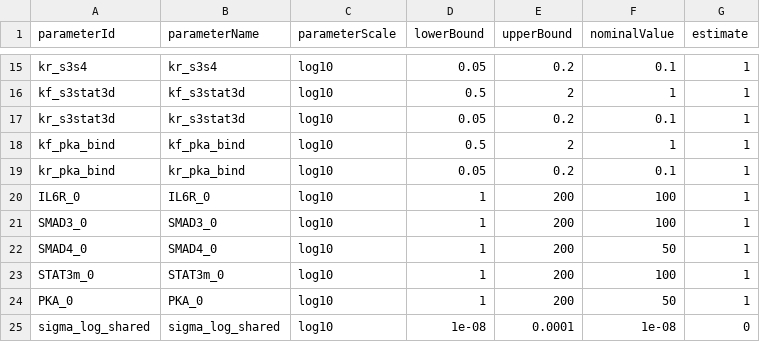
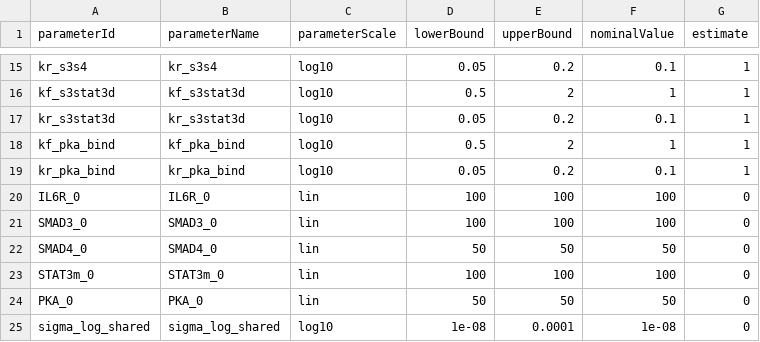
Before and after one commit to akutuva21/IL6_TGFb_Model, a TSV file: petab_files/parameters.tsv, drawn as a sheet; only a part is shown, gaps mark what is left out.

Commit message:
Enhance PEtab configuration and optimization workflow for array task job setup on an HPC. Simplified code for single node calibration, not estimating parameters ending in "_0"

```diff
--- a/petab_files/parameters.tsv
+++ b/petab_files/parameters.tsv
@@ -19,7 +19,7 @@ kf_pka_bind	kf_pka_bind	log10	0.5	2	1	1
 kr_pka_bind	kr_pka_bind	log10	0.05	0.2	0.1	1
-IL6R_0	IL6R_0	log10	1	200	100	1
-SMAD3_0	SMAD3_0	log10	1	200	100	1
-SMAD4_0	SMAD4_0	log10	1	200	50	1
-STAT3m_0	STAT3m_0	log10	1	200	100	1
-PKA_0	PKA_0	log10	1	200	50	1
+IL6R_0	IL6R_0	lin	100	100	100	0
+SMAD3_0	SMAD3_0	lin	100	100	100	0
+SMAD4_0	SMAD4_0	lin	50	50	50	0
+STAT3m_0	STAT3m_0	lin	100	100	100	0
+PKA_0	PKA_0	lin	50	50	50	0
 sigma_log_shared	sigma_log_shared	log10	1e-08	0.0001	1e-08	0
```
Also changed, not shown: petab_files/parameters_noise10.tsv, petab_files/parameters_noise5.tsv, 4 other files.
